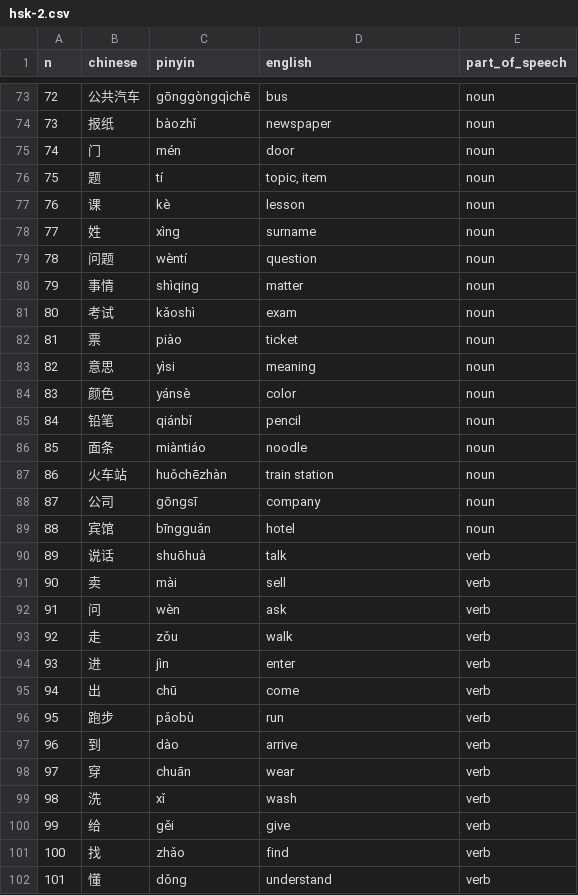
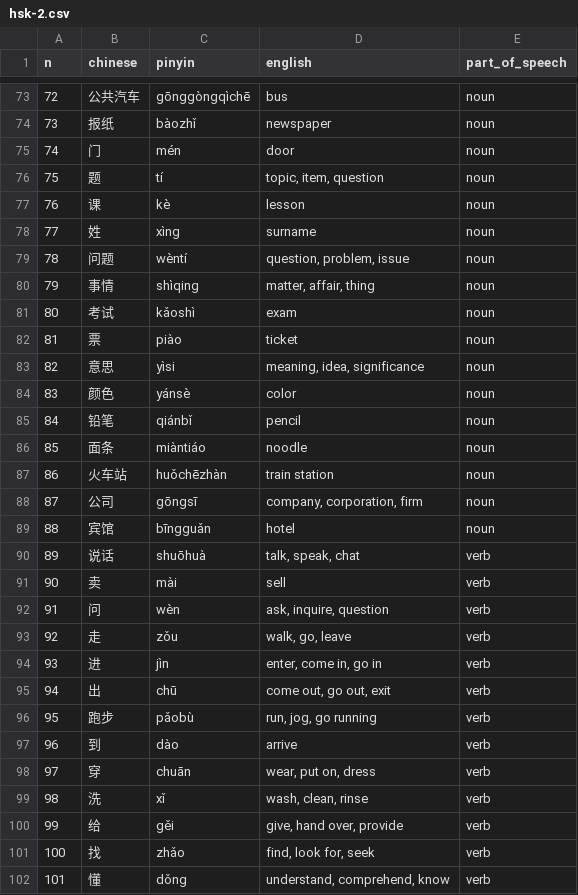
Before and after one commit to amsilf/hsk-bot, a CSV file: resources/hsk-2.csv, drawn as a sheet; only a part is shown, gaps mark what is left out; the diff covers the shown part only.

```diff
--- a/resources/hsk-2.csv
+++ b/resources/hsk-2.csv
@@ -75,10 +75,10 @@ n|chinese|pinyin|english|part_of_speech
 74|门|mén|door|noun
-75|题|tí|topic, item|noun
+75|题|tí|topic, item, question|noun
 76|课|kè|lesson|noun
 77|姓|xìng|surname|noun
-78|问题|wèntí|question|noun
-79|事情|shìqing|matter|noun
+78|问题|wèntí|question, problem, issue|noun
+79|事情|shìqing|matter, affair, thing|noun
 80|考试|kǎoshì|exam|noun
 81|票|piào|ticket|noun
-82|意思|yìsi|meaning|noun
+82|意思|yìsi|meaning, idea, significance|noun
 83|颜色|yánsè|color|noun
@@ -87,16 +87,16 @@ n|chinese|pinyin|english|part_of_speech
 86|火车站|huǒchēzhàn|train station|noun
-87|公司|gōngsī|company|noun
+87|公司|gōngsī|company, corporation, firm|noun
 88|宾馆|bīngguǎn|hotel|noun
-89|说话|shuōhuà|talk|verb
+89|说话|shuōhuà|talk, speak, chat|verb
 90|卖|mài|sell|verb
-91|问|wèn|ask|verb
-92|走|zǒu|walk|verb
-93|进|jìn|enter|verb
-94|出|chū|come|verb
-95|跑步|pǎobù|run|verb
+91|问|wèn|ask, inquire, question|verb
+92|走|zǒu|walk, go, leave|verb
+93|进|jìn|enter, come in, go in|verb
+94|出|chū|come out, go out, exit|verb
+95|跑步|pǎobù|run, jog, go running|verb
 96|到|dào|arrive|verb
-97|穿|chuān|wear|verb
-98|洗|xǐ|wash|verb
-99|给|gěi|give|verb
-100|找|zhǎo|find|verb
-101|懂|dǒng|understand|verb
+97|穿|chuān|wear, put on, dress|verb
+98|洗|xǐ|wash, clean, rinse|verb
+99|给|gěi|give, hand over, provide|verb
+100|找|zhǎo|find, look for, seek|verb
+101|懂|dǒng|understand, comprehend, know|verb
```
Also changed, not shown: 64 edited cells elsewhere in this file, resources/hsk-3.csv, 1 other file.
